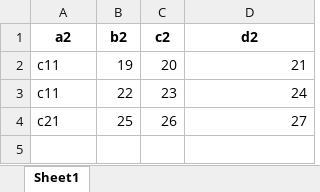
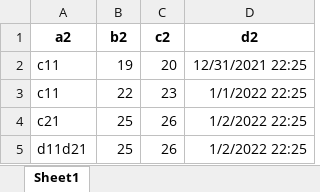
Before and after one commit to SpencerXie/excel_process_scripts, an Excel workbook: file13.xlsx, sheet Sheet1, drawn as a sheet; values as stored, in another font and other column widths than the file's, no borders; the diff names each change by its address in the sheet, - before the commit and + after, or states it on an @@ line.

```diff
--- a/file13.xlsx (sheet Sheet1)
+++ b/file13.xlsx (sheet Sheet1)
-D2 (d2): 21
+D2 (d2): 12/31/2021 22:25
-D3 (d2): 24
+D3 (d2): 1/1/2022 22:25
-D4 (d2): 27
+D4 (d2): 1/2/2022 22:25
+row 5: d11d21 | 25 | 26 | 1/2/2022 22:25
```
Also changed, not shown: file11.xlsx, file12.xlsx, 9 other files.
